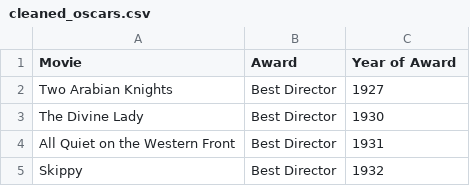
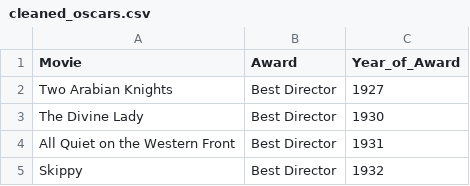
Before and after one commit to MLozano88/ETL-Case-Study, a CSV file: Transformation Center/cleaned_oscars.csv, drawn as a sheet; only a part is shown.

Commit message:
Fixed column name in Oscars

```diff
--- a/Transformation Center/cleaned_oscars.csv
+++ b/Transformation Center/cleaned_oscars.csv
@@ -1,2 +1,2 @@
-Movie,Award,Year of Award
+Movie,Award,Year_of_Award
 Two Arabian Knights,Best Director,1927
```
Also changed, not shown: 1 other file.
